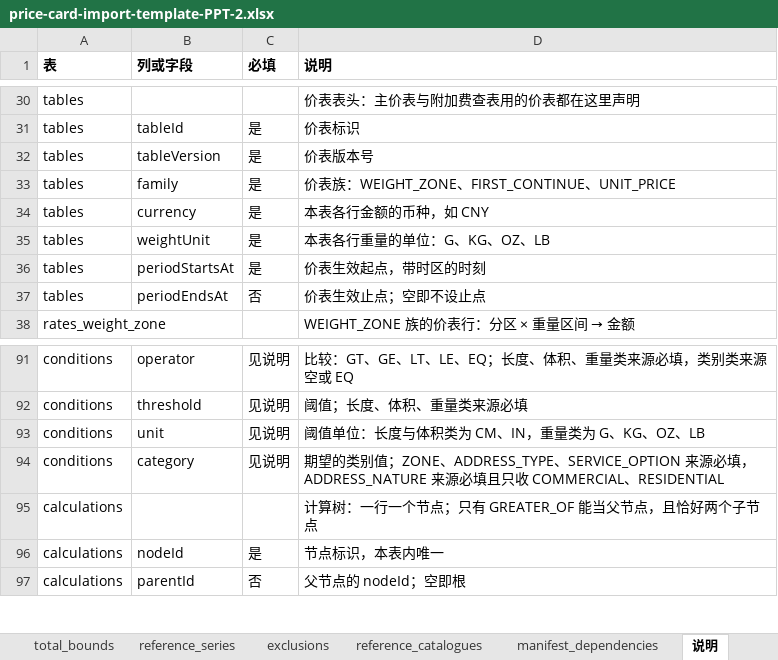
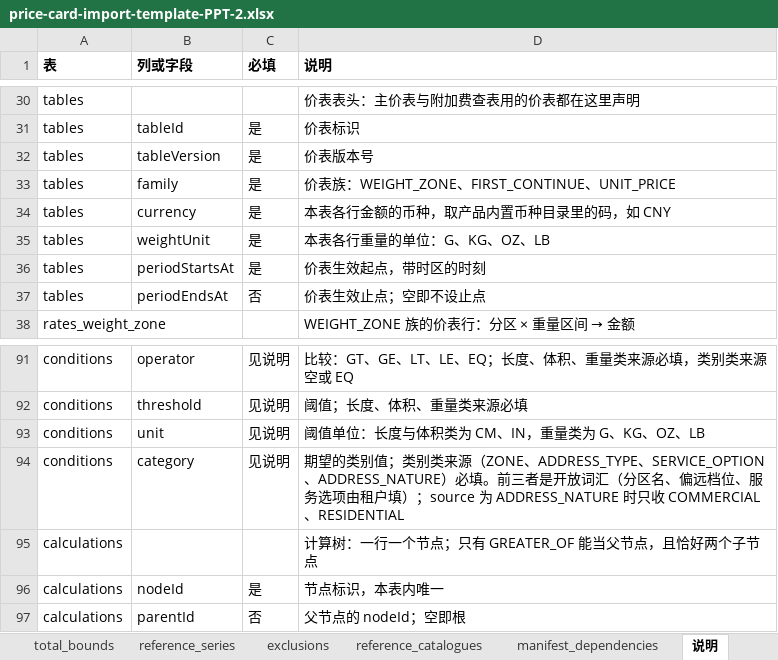
Before and after one commit to idp-xyz/idp-parcel, an Excel workbook: apps/admin-web/public/templates/price-card-import-template-PPT-2.xlsx, sheet 说明, drawn as a sheet; only a part is shown, gaps mark what is left out; values as stored, in another font and other column widths than the file's, no borders; the diff names each change by its address in the sheet, - before the commit and + after, or states it on an @@ line.

```diff
--- a/apps/admin-web/public/templates/price-card-import-template-PPT-2.xlsx (sheet 说明)
+++ b/apps/admin-web/public/templates/price-card-import-template-PPT-2.xlsx (sheet 说明)
-D34 (说明): 本表各行金额的币种，如 CNY
+D34 (说明): 本表各行金额的币种，取产品内置币种目录里的码，如 CNY
-D94 (说明): …值；ZONE、ADDRESS_TYPE、SERVICE_OPTION 来源必填，ADDRESS_NATURE 来源必填且只收…
+D94 (说明): …值；类别类来源（ZONE、ADDRESS_TYPE、SERVICE_OPTION、ADDRESS_NATURE）必填。前三者是开放词汇（分区名、偏远档位、服务选项由租户填）；source 为 ADDRESS_NATURE 时只收…
```
Also changed, not shown: 14 other files.
